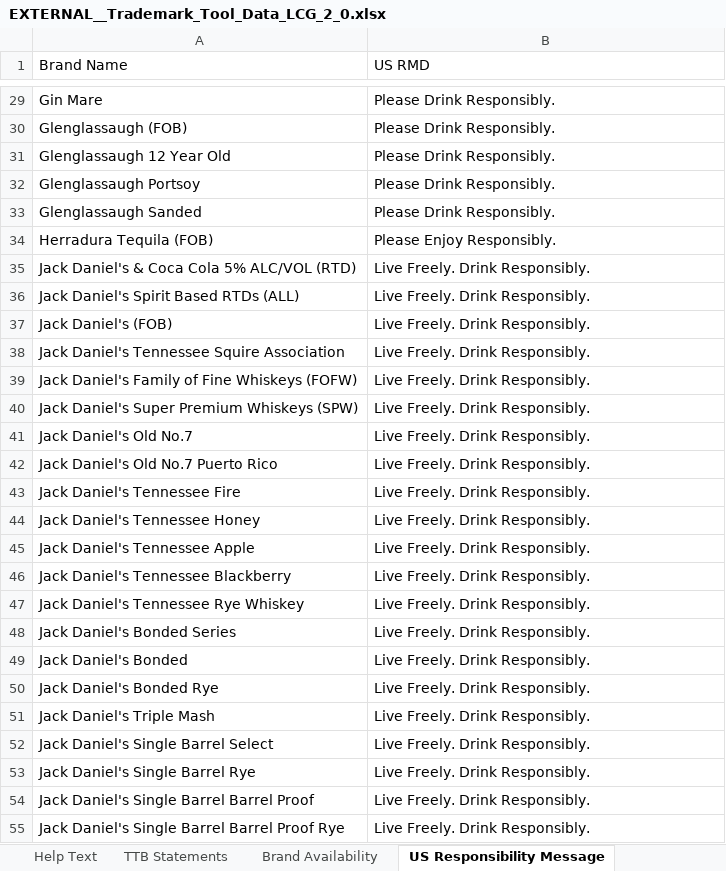
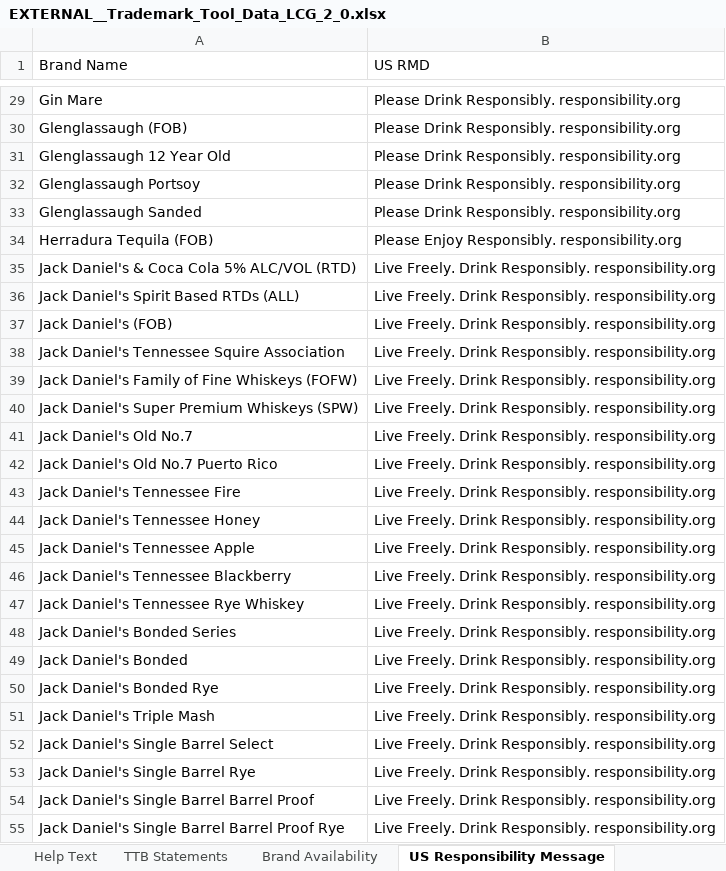
Before and after one commit to abhradipchoudhuri/digital-compliance-tool-2, an Excel workbook: data/templates/EXTERNAL__Trademark_Tool_Data_LCG_2_0.xlsx, sheet US Responsibility Message, drawn as a sheet; only a part is shown, gaps mark what is left out; values as stored, in another font and other column widths than the file's, no borders; the diff covers the shown part only; the diff names each change by its address in the sheet, - before the commit and + after, or states it on an @@ line.

```diff
--- a/data/templates/EXTERNAL__Trademark_Tool_Data_LCG_2_0.xlsx (sheet US Responsibility Message)
+++ b/data/templates/EXTERNAL__Trademark_Tool_Data_LCG_2_0.xlsx (sheet US Responsibility Message)
-B29:B33 (US RMD): Please Drink Responsibly.
+B29:B33 (US RMD): Please Drink Responsibly. responsibility.org
-B34 (US RMD): Please Enjoy Responsibly.
+B34 (US RMD): Please Enjoy Responsibly. responsibility.org
-B35:B55 (US RMD): Live Freely. Drink Responsibly.
+B35:B55 (US RMD): Live Freely. Drink Responsibly. responsibility.org
```
Also changed, not shown: 58 edited cells elsewhere in this sheet, 2 other files.
